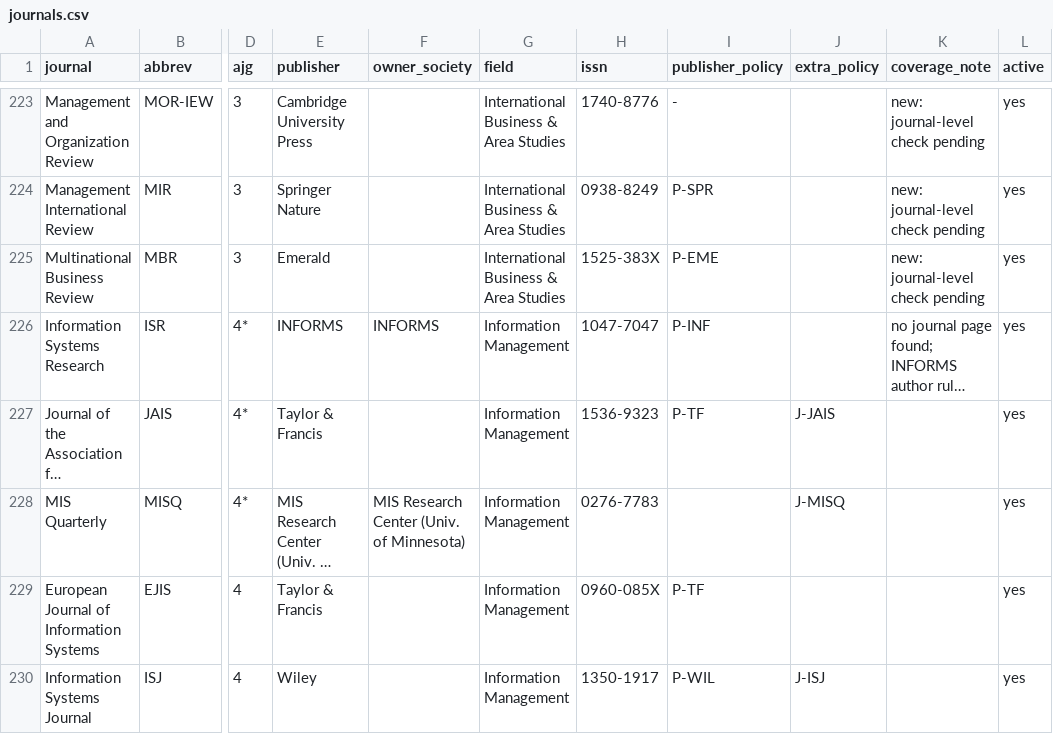
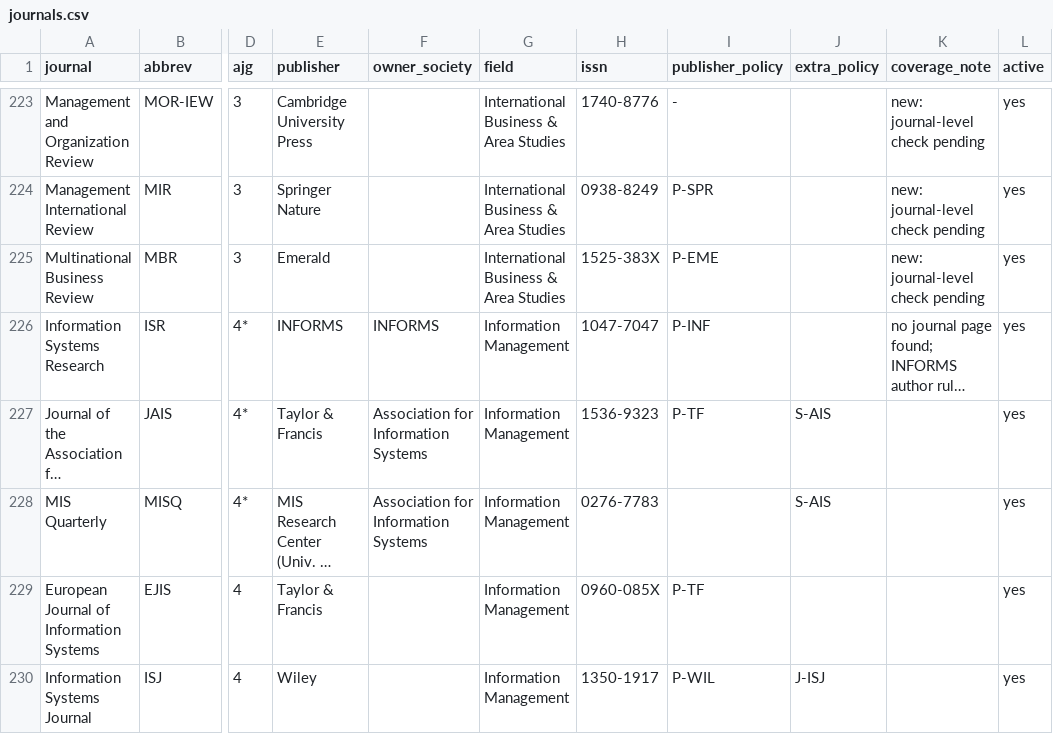
Before and after one commit to tmandler/ai-policy-tracker, a CSV file: data/journals.csv, drawn as a sheet; only a part is shown, gaps mark what is left out; long unchanged cells end in …; the diff names each change by its address in the sheet, - before the commit and + after, or states it on an @@ line.

```diff
--- a/data/journals.csv
+++ b/data/journals.csv
-F227 (owner_society): (empty)
+F227 (owner_society): Association for Information Systems
-J227 (extra_policy): J-JAIS
+J227 (extra_policy): S-AIS
-F228 (owner_society): MIS Research Center (Univ. of Minnesota)
+F228 (owner_society): Association for Information Systems
-J228 (extra_policy): J-MISQ
+J228 (extra_policy): S-AIS
```
Also changed, not shown: data/policy_sources.csv, 4 other files.
